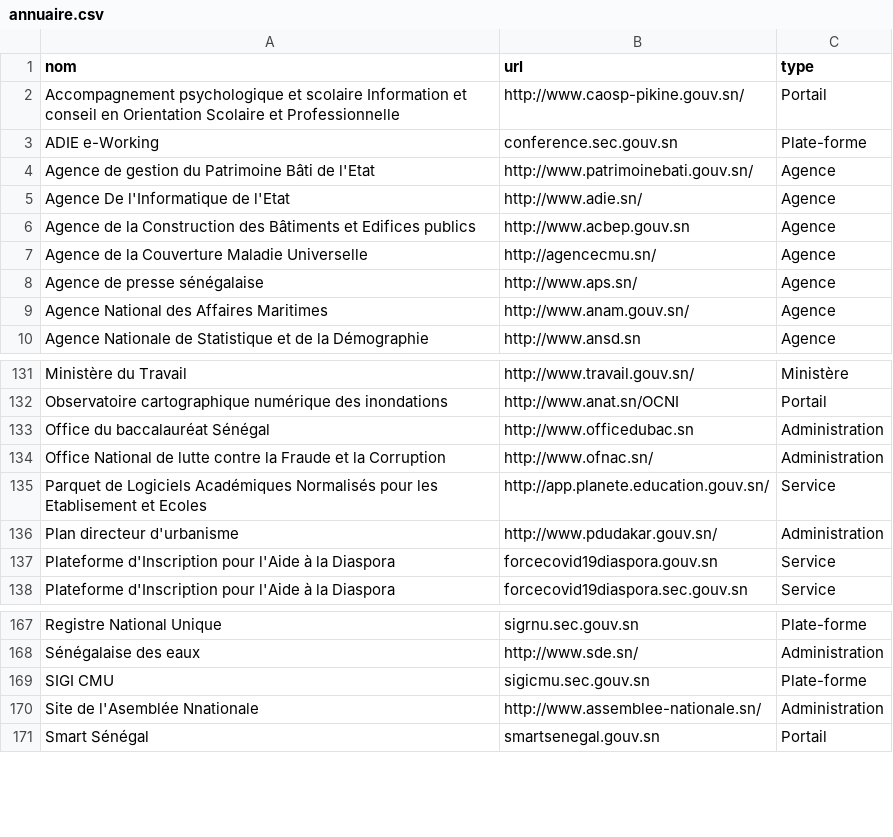
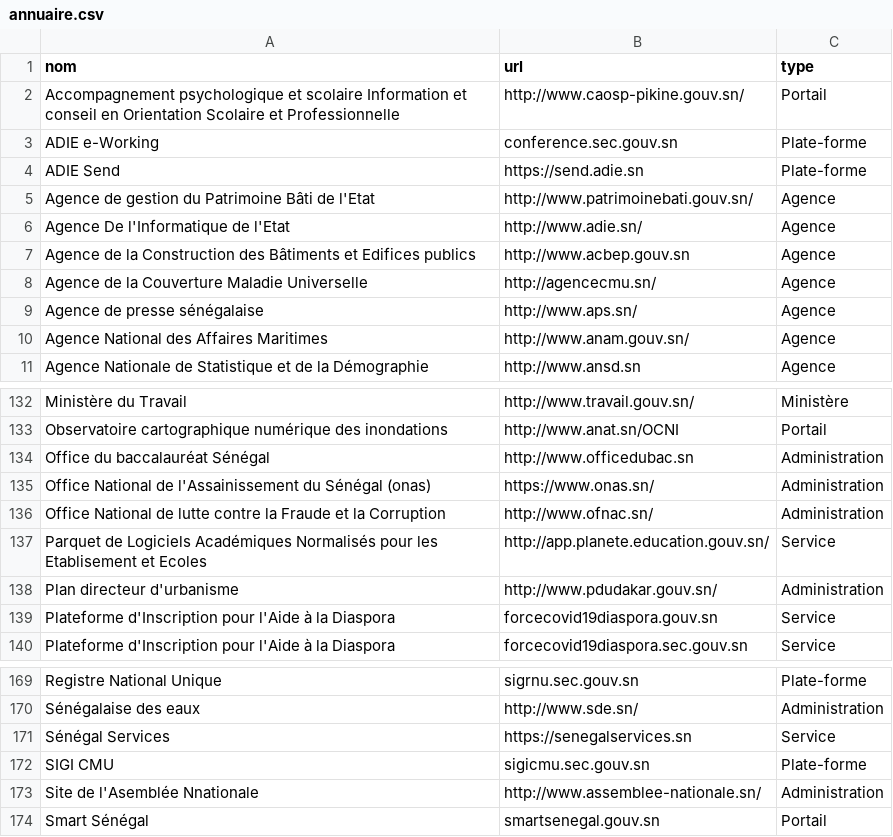
Before and after one commit to senegalouvert/annuaire-sites-publics-senegal, a CSV file: data/annuaire.csv, drawn as a sheet; only a part is shown, gaps mark what is left out; the diff names each change by its address in the sheet, - before the commit and + after, or states it on an @@ line.

Commit message:
✨ feat(adresse): onas, adie send, Sénégal Services

```diff
--- a/data/annuaire.csv
+++ b/data/annuaire.csv
+row 4: ADIE Send | https://send.adie.sn | Plate-forme
+row 135: Office National de l'Assainissement du Sénégal (onas) | https://www.onas.sn/ | Administration
+row 171: Sénégal Services | https://senegalservices.sn | Service
```
